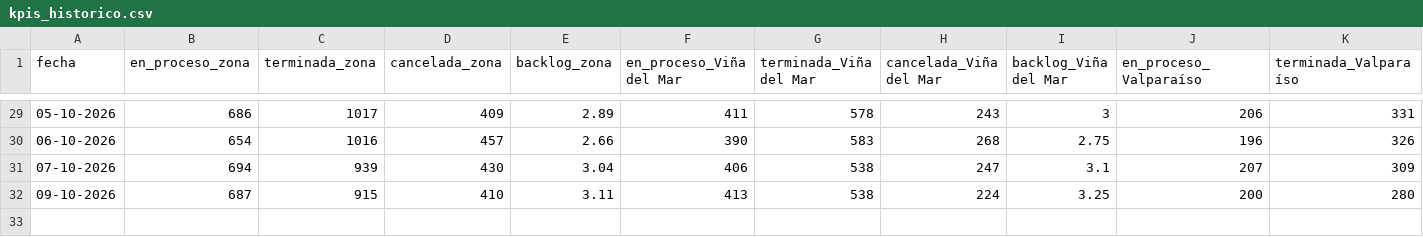
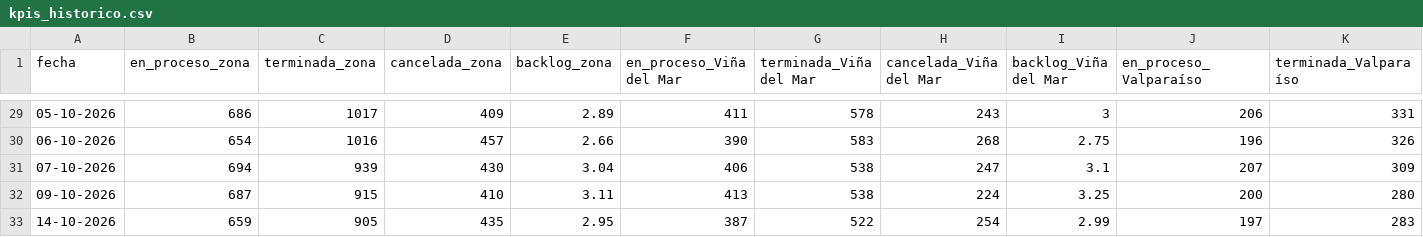
Before and after one commit to portalkpistecnicos/backlog-instalaciones, a CSV file: historico/kpis_historico.csv, drawn as a sheet; only a part is shown, gaps mark what is left out; rows hold the shown columns only; the diff names each change by its address in the sheet, - before the commit and + after, or states it on an @@ line.

```diff
--- a/historico/kpis_historico.csv
+++ b/historico/kpis_historico.csv
+row 33: 14-10-2026 | 659 | 905 | 435 | 2.95 | 387 | 522 | 254 | 2.99 | 197 | 283
```
Also changed, not shown: 2 other files.
